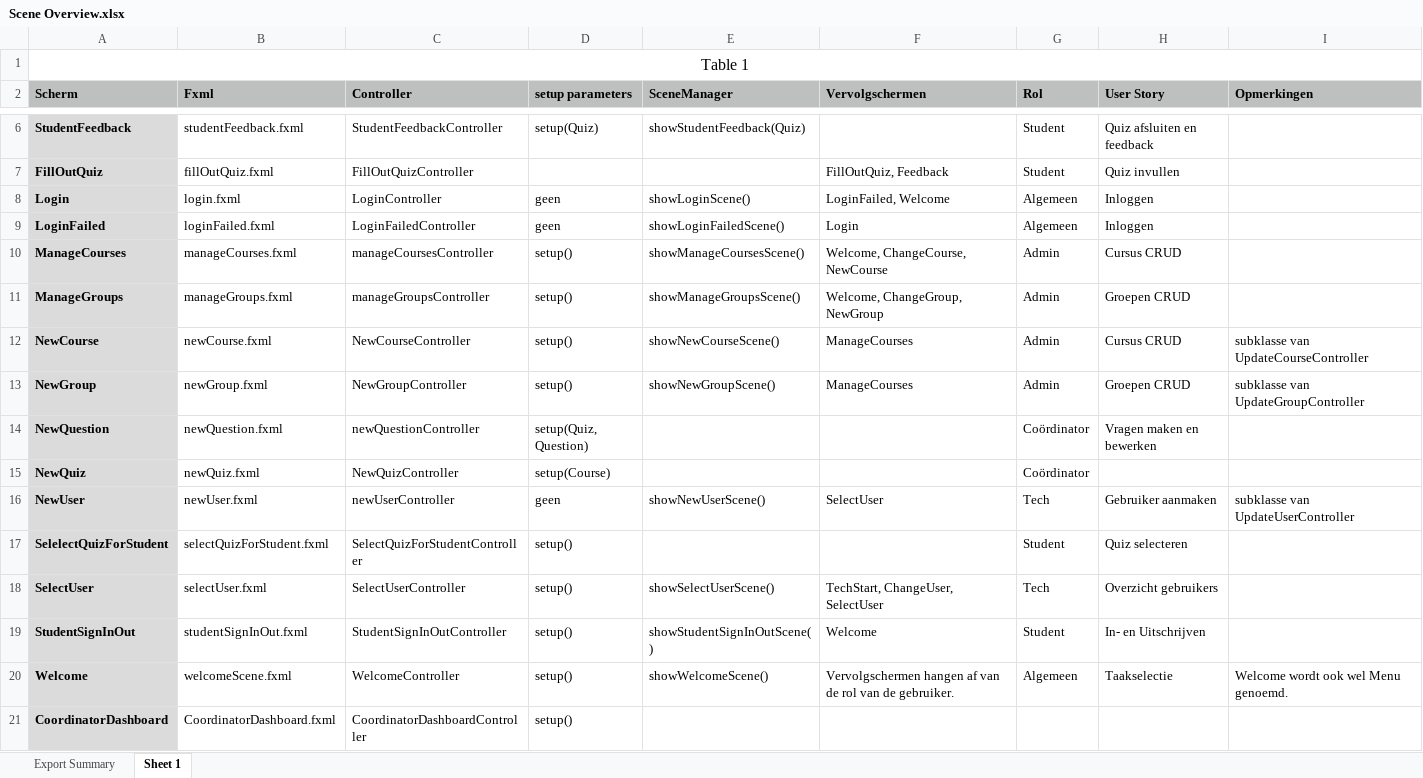
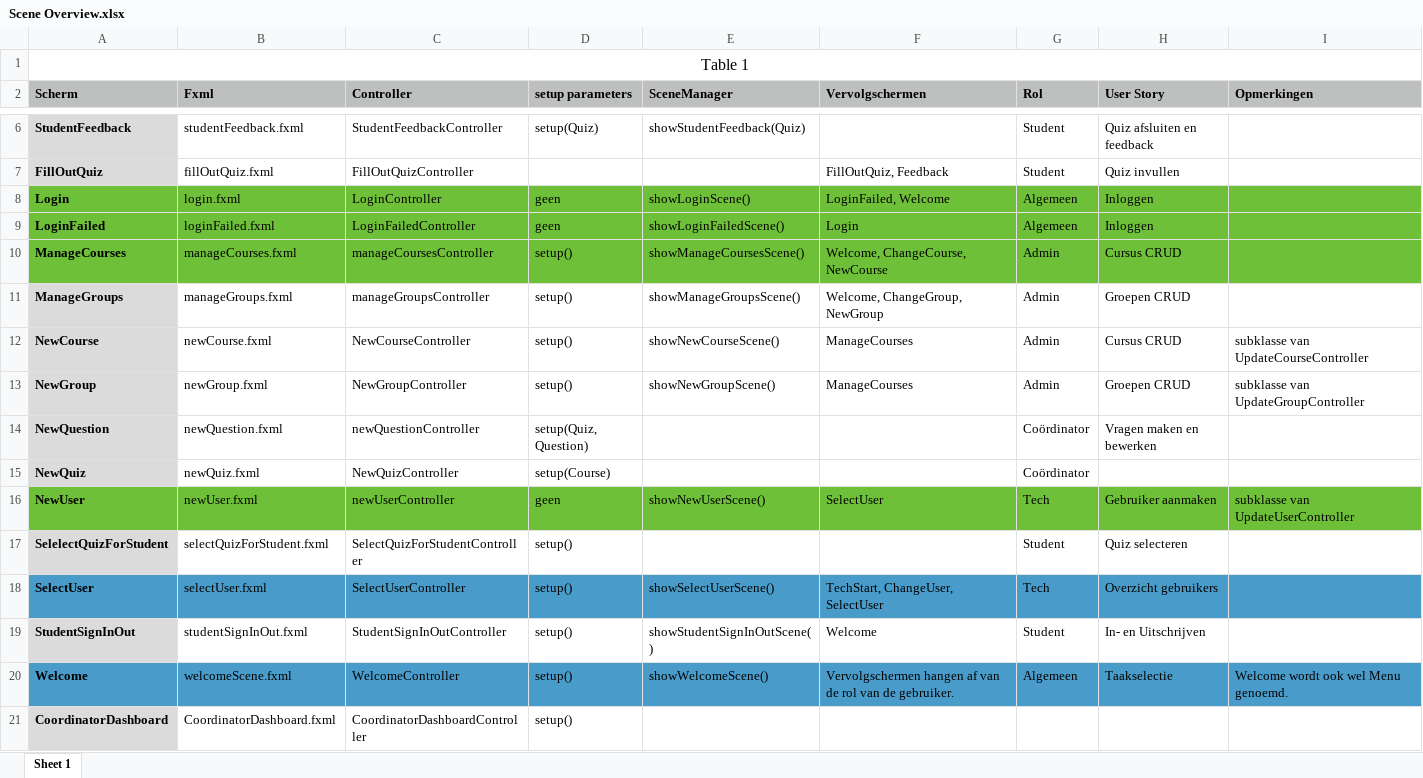
Before and after one commit to AMSteffelaar/QuizMaster, an Excel workbook: Specificaties en eisen/Scene Overview.xlsx, sheet Sheet 1, drawn as a sheet; only a part is shown, gaps mark what is left out; values as stored, in another font and other column widths than the file's, no borders; the diff names each change by its address in the sheet, - before the commit and + after, or states it on an @@ line.

Commit message:
NewUserController operationeel

```diff
--- a/Specificaties en eisen/Scene Overview.xlsx (sheet Sheet 1)
+++ b/Specificaties en eisen/Scene Overview.xlsx (sheet Sheet 1)
-sheet tab: Export Summary
-A8:A10 fill: #DBDBDB
+A8:A10 fill: #6EC038
-B8:I10 fill: none
+B8:I10 fill: #6EC038
-A16 fill: #DBDBDB
+A16 fill: #6EC038
-B16:I16 fill: none
+B16:I16 fill: #6EC038
-A18 fill: #DBDBDB
+A18 fill: #499BC9
-B18:I18 fill: none
+B18:I18 fill: #499BC9
-A20 fill: #DBDBDB
+A20 fill: #499BC9
-B20:I20 fill: none
+B20:I20 fill: #499BC9
```
Also changed, not shown: 5 other files.
